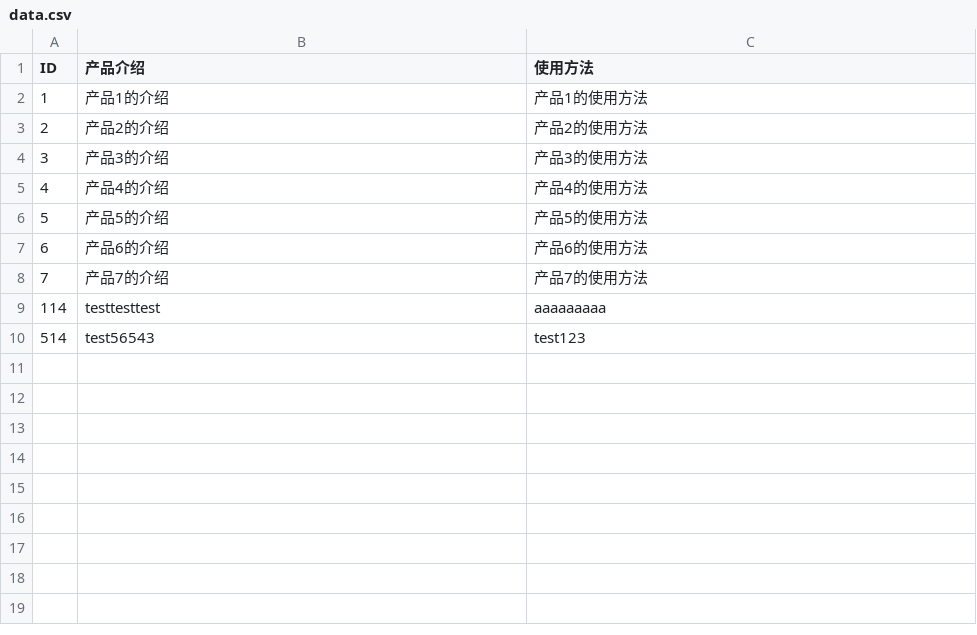
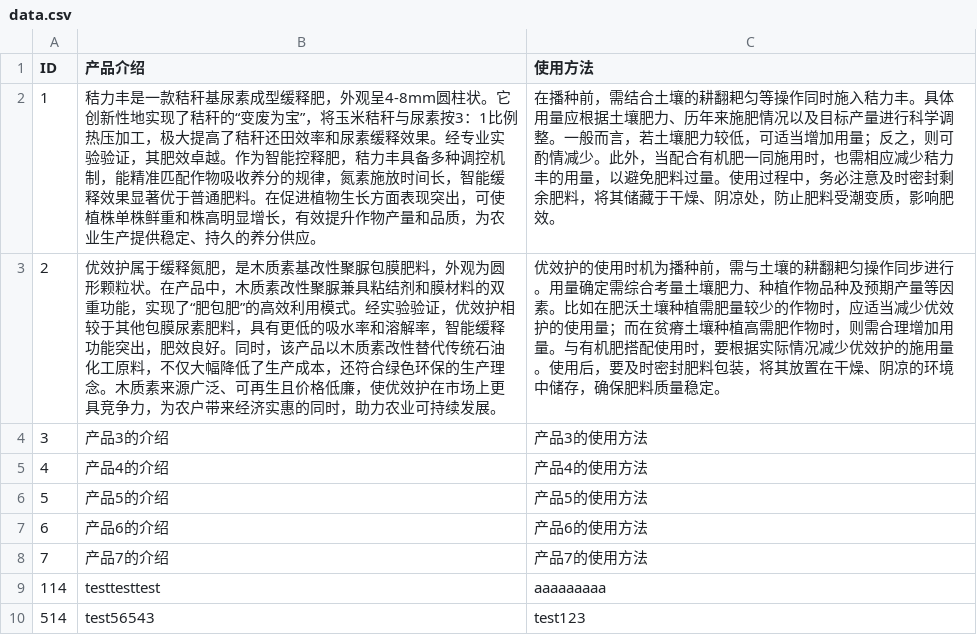
Before and after one commit to spicyfishPro/qr-product-portal, a CSV file: data/data.csv, drawn as a sheet.

```diff
--- a/data/data.csv
+++ b/data/data.csv
@@ -1,4 +1,4 @@
 ID,产品介绍,使用方法
-1,产品1的介绍,产品1的使用方法
-2,产品2的介绍,产品2的使用方法
+1,秸力丰是一款秸秆基尿素成型缓释肥，外观呈4-8mm圆柱状。它创新性地实现了秸秆的“变废为宝”，将玉米秸秆与尿素按3：1比例热压加工，极大提高了秸秆还田效率和尿素缓释效果。经专业实验验证，其肥效卓越。作为智能控释肥，秸力丰具备多种调控机制，能精准匹配作物吸收养分的规律，氮素施放时间长，智能缓释效果显著优于普通肥料。在促进植物生长方面表现突出，可使植株单株鲜重和株高明显增长，有效提升作物产量和品质，为农业生产提供稳定、持久的养分供应。,在播种前，需结合土壤的耕翻耙匀等操作同时施入秸力丰。具体用量应根据土壤肥力、历年来施肥情况以及目标产量进行科学调整。一般而言，若土壤肥力较低，可适当增加用量；反之，则可酌情减少。此外，当配合有机肥一同施用时，也需相应减少秸力丰的用量，以避免肥料过量。使用过程中，务必注意及时密封剩余肥料，将其储藏于干燥、阴凉处，防止肥料受潮变质，影响肥效。
+2,优效护属于缓释氮肥，是木质素基改性聚脲包膜肥料，外观为圆形颗粒状。在产品中，木质素改性聚脲兼具粘结剂和膜材料的双重功能，实现了“肥包肥”的高效利用模式。经实验验证，优效护相较于其他包膜尿素肥料，具有更低的吸水率和溶解率，智能缓释功能突出，肥效良好。同时，该产品以木质素改性替代传统石油化工原料，不仅大幅降低了生产成本，还符合绿色环保的生产理念。木质素来源广泛、可再生且价格低廉，使优效护在市场上更具竞争力，为农户带来经济实惠的同时，助力农业可持续发展。,优效护的使用时机为播种前，需与土壤的耕翻耙匀操作同步进行。用量确定需综合考量土壤肥力、种植作物品种及预期产量等因素。比如在肥沃土壤种植需肥量较少的作物时，应适当减少优效护的使用量；而在贫瘠土壤种植高需肥作物时，则需合理增加用量。与有机肥搭配使用时，要根据实际情况减少优效护的施用量。使用后，要及时密封肥料包装，将其放置在干燥、阴凉的环境中储存，确保肥料质量稳定。
 3,产品3的介绍,产品3的使用方法
```
Also changed, not shown: 1 other file.
